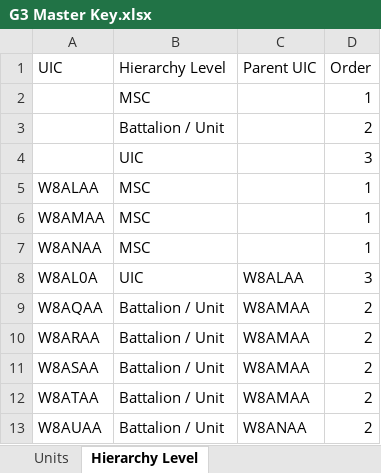
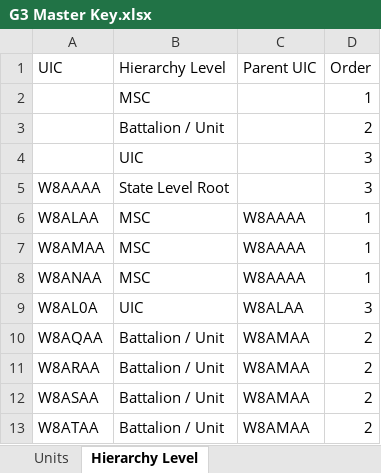
Before and after one commit to Coleslaw510/g3-dashboard, an Excel workbook: samples/G3 Master Key.xlsx, sheet Hierarchy Level, drawn as a sheet; only a part is shown; the shorter side is filled out with more unchanged rows; values as stored, in another font and other column widths than the file's, no borders; addresses are those after the commit; the diff names each change by its address in the sheet, - before the commit and + after, or states it on an @@ line.

```diff
--- a/samples/G3 Master Key.xlsx (sheet Hierarchy Level)
+++ b/samples/G3 Master Key.xlsx (sheet Hierarchy Level)
+row 5: W8AAAA | State Level Root |  | 3
-C6:C8 (Parent UIC): (empty)
+C6:C8 (Parent UIC): W8AAAA
```
Also changed, not shown: sheet Units, sheet Funding, sheet DPC, sheet Accounts, sheet Spend Plan, samples/Status of Funds export.xlsx, samples/milpay/G3 Master Key (2060).xlsx, 20 other files.
